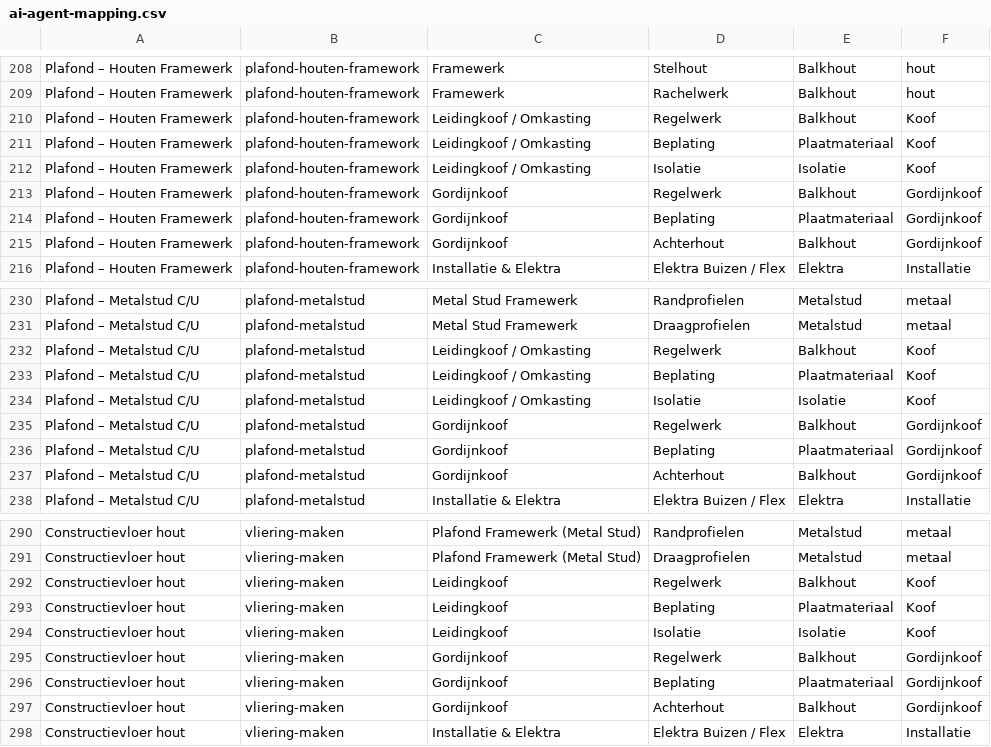
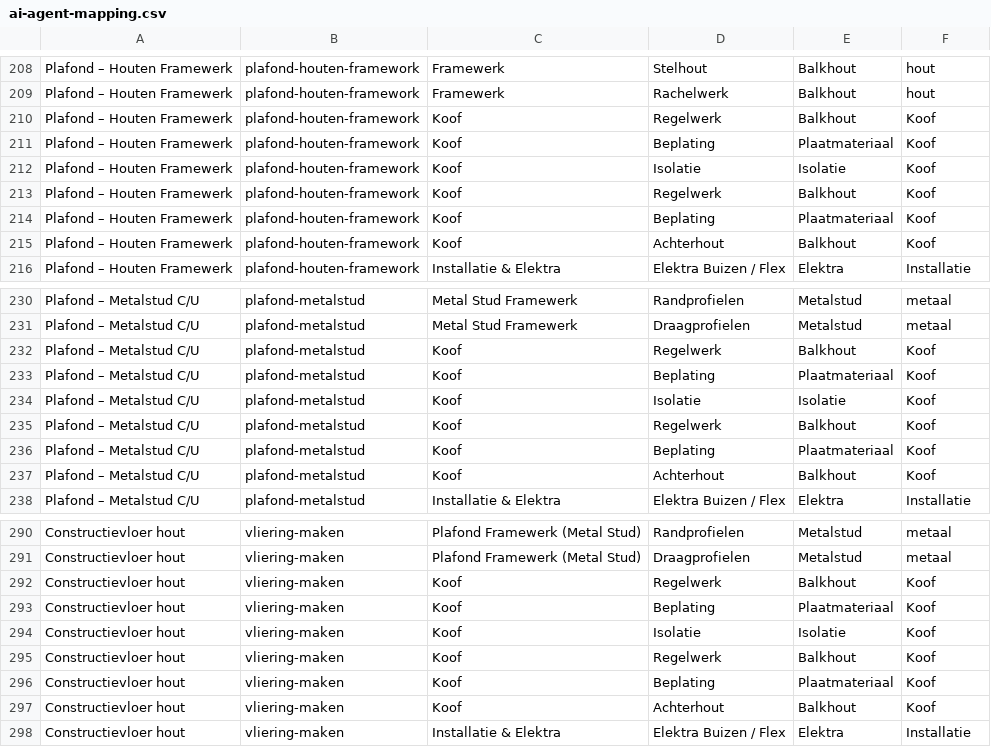
Before and after one commit to dylanvroegop/studio, a CSV file: src/lib/ai-agent-mapping.csv, drawn as a sheet; only a part is shown, gaps mark what is left out; the diff covers the shown part only; the diff names each change by its address in the sheet, - before the commit and + after, or states it on an @@ line.

Commit message:
Update Codex agent mappings

```diff
--- a/src/lib/ai-agent-mapping.csv
+++ b/src/lib/ai-agent-mapping.csv
-C210:C212: Leidingkoof / Omkasting
+C210:C212: Koof
-C213:C215: Gordijnkoof
+C213:C215: Koof
-F213:F215: Gordijnkoof
+F213:F215: Koof
-C232:C234: Leidingkoof / Omkasting
+C232:C234: Koof
-C235:C237: Gordijnkoof
+C235:C237: Koof
-F235:F237: Gordijnkoof
+F235:F237: Koof
-C292:C294: Leidingkoof
+C292:C294: Koof
-C295:C297: Gordijnkoof
+C295:C297: Koof
-F295:F297: Gordijnkoof
+F295:F297: Koof
```
Also changed, not shown: 9 edited cells elsewhere in this file, 45 other files.
